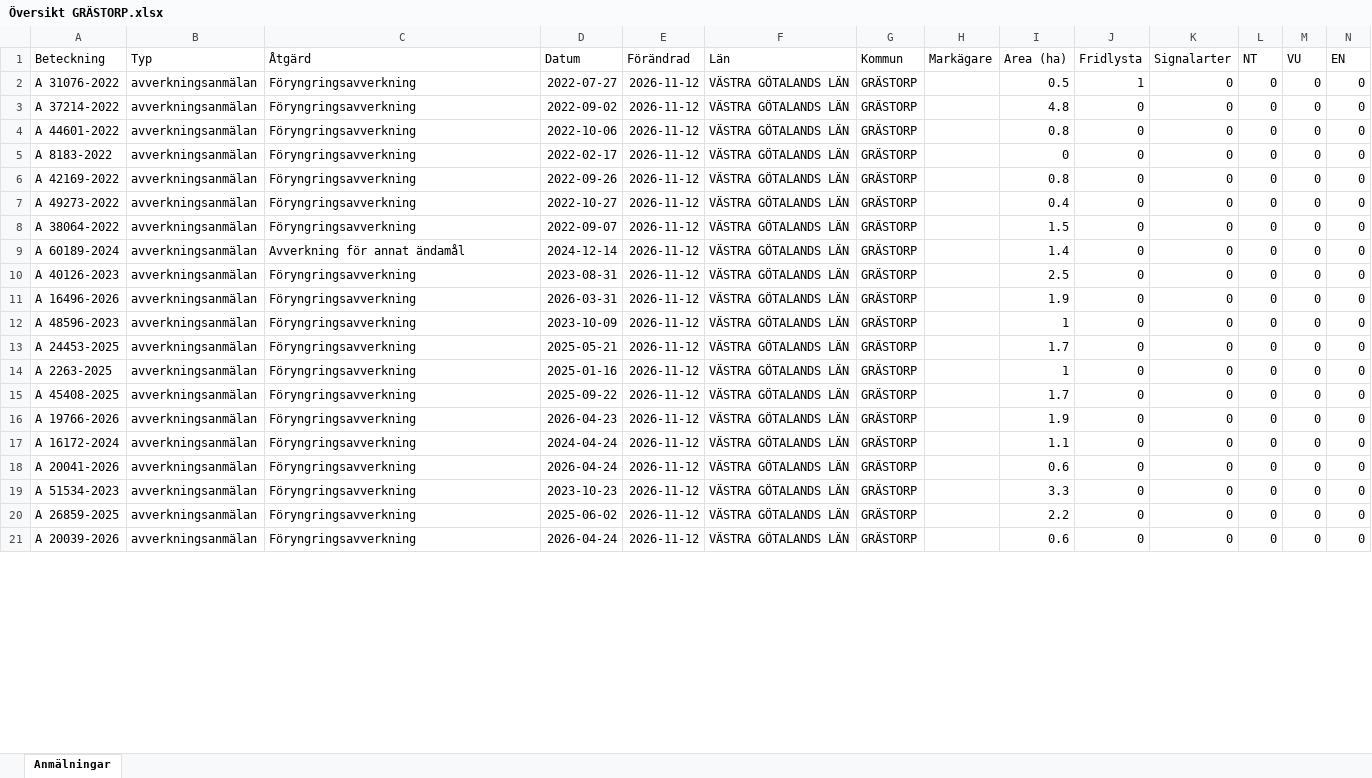
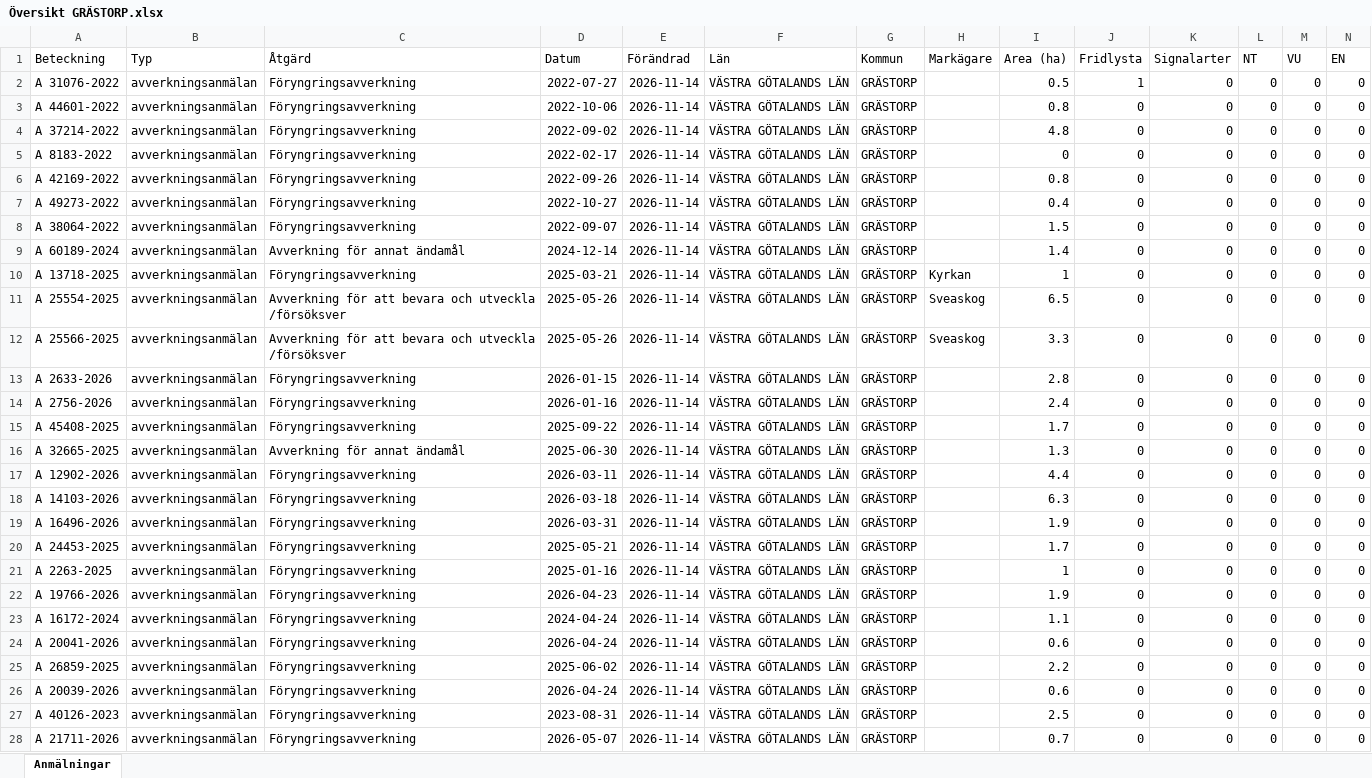
Before and after one commit to klasma/Logging_1444, an Excel workbook: Översikt GRÄSTORP.xlsx, sheet Anmälningar, drawn as a sheet; only a part is shown; values as stored, in another font and other column widths than the file's, no borders; removed rows and columns are numbered as before the commit, all else as after; rows hold the shown columns only; the diff covers the shown part only; the diff names each change by its address in the sheet, - before the commit and + after, or states it on an @@ line.

```diff
--- a/Översikt GRÄSTORP.xlsx (sheet Anmälningar)
+++ b/Översikt GRÄSTORP.xlsx (sheet Anmälningar)
-E2 (Förändrad): 2026-11-12
+E2 (Förändrad): 2026-11-14
-row 3: A 37214-2022 | avverkningsanmälan | Föryngringsavverkning | 2022-09-02 | 2026-11-12 | VÄSTRA GÖTALANDS LÄN | GRÄSTORP |  | 4.8 | 0 | 0 | 0 | 0 | 0
-E3 (Förändrad): 2026-11-12
+E3 (Förändrad): 2026-11-14
+row 4: A 37214-2022 | avverkningsanmälan | Föryngringsavverkning | 2022-09-02 | 2026-11-14 | VÄSTRA GÖTALANDS LÄN | GRÄSTORP |  | 4.8 | 0 | 0 | 0 | 0 | 0
-E5:E9 (Förändrad): 2026-11-12
+E5:E9 (Förändrad): 2026-11-14
+row 10: A 13718-2025 | avverkningsanmälan | Föryngringsavverkning | 2025-03-21 | 2026-11-14 | VÄSTRA GÖTALANDS LÄN | GRÄSTORP | Kyrkan | 1 | 0 | 0 | 0 | 0 | 0
+row 11: A 25554-2025 | avverkningsanmälan | Avverkning för att bevara och utveckla /försöksver | 2025-05-26 | 2026-11-14 | VÄSTRA GÖTALANDS LÄN | GRÄSTORP | Sveaskog | 6.5 | 0 | 0 | 0 | 0 | 0
+row 12: A 25566-2025 | avverkningsanmälan | Avverkning för att bevara och utveckla /försöksver | 2025-05-26 | 2026-11-14 | VÄSTRA GÖTALANDS LÄN | GRÄSTORP | Sveaskog | 3.3 | 0 | 0 | 0 | 0 | 0
+row 13: A 2633-2026 | avverkningsanmälan | Föryngringsavverkning | 2026-01-15 | 2026-11-14 | VÄSTRA GÖTALANDS LÄN | GRÄSTORP |  | 2.8 | 0 | 0 | 0 | 0 | 0
+row 14: A 2756-2026 | avverkningsanmälan | Föryngringsavverkning | 2026-01-16 | 2026-11-14 | VÄSTRA GÖTALANDS LÄN | GRÄSTORP |  | 2.4 | 0 | 0 | 0 | 0 | 0
+row 15: A 45408-2025 | avverkningsanmälan | Föryngringsavverkning | 2025-09-22 | 2026-11-14 | VÄSTRA GÖTALANDS LÄN | GRÄSTORP |  | 1.7 | 0 | 0 | 0 | 0 | 0
+row 16: A 32665-2025 | avverkningsanmälan | Avverkning för annat ändamål | 2025-06-30 | 2026-11-14 | VÄSTRA GÖTALANDS LÄN | GRÄSTORP |  | 1.3 | 0 | 0 | 0 | 0 | 0
+row 17: A 12902-2026 | avverkningsanmälan | Föryngringsavverkning | 2026-03-11 | 2026-11-14 | VÄSTRA GÖTALANDS LÄN | GRÄSTORP |  | 4.4 | 0 | 0 | 0 | 0 | 0
-A18 (Beteckning): A 40126-2023
+A18 (Beteckning): A 14103-2026
-D18 (Datum): 2023-08-31
+D18 (Datum): 2026-03-18
-E18:E19 (Förändrad): 2026-11-12
+E18:E19 (Förändrad): 2026-11-14
-I18 (Area (ha)): 2.5
+I18 (Area (ha)): 6.3
-row 12: A 48596-2023 | avverkningsanmälan | Föryngringsavverkning | 2023-10-09 | 2026-11-12 | VÄSTRA GÖTALANDS LÄN | GRÄSTORP |  | 1 | 0 | 0 | 0 | 0 | 0
-E20:E21 (Förändrad): 2026-11-12
+E20:E21 (Förändrad): 2026-11-14
-row 15: A 45408-2025 | avverkningsanmälan | Föryngringsavverkning | 2025-09-22 | 2026-11-12 | VÄSTRA GÖTALANDS LÄN | GRÄSTORP |  | 1.7 | 0 | 0 | 0 | 0 | 0
-E22:E24 (Förändrad): 2026-11-12
+E22:E24 (Förändrad): 2026-11-14
-row 19: A 51534-2023 | avverkningsanmälan | Föryngringsavverkning | 2023-10-23 | 2026-11-12 | VÄSTRA GÖTALANDS LÄN | GRÄSTORP |  | 3.3 | 0 | 0 | 0 | 0 | 0
-E25:E26 (Förändrad): 2026-11-12
+E25:E26 (Förändrad): 2026-11-14
+row 27: A 40126-2023 | avverkningsanmälan | Föryngringsavverkning | 2023-08-31 | 2026-11-14 | VÄSTRA GÖTALANDS LÄN | GRÄSTORP |  | 2.5 | 0 | 0 | 0 | 0 | 0
+row 28: A 21711-2026 | avverkningsanmälan | Föryngringsavverkning | 2026-05-07 | 2026-11-14 | VÄSTRA GÖTALANDS LÄN | GRÄSTORP |  | 0.7 | 0 | 0 | 0 | 0 | 0
```
Also changed, not shown: 9 added rows, 16 removed rows and 46 edited cells elsewhere in this sheet, artfynd/A 31076-2022 artfynd.xlsx, 6 other files.
